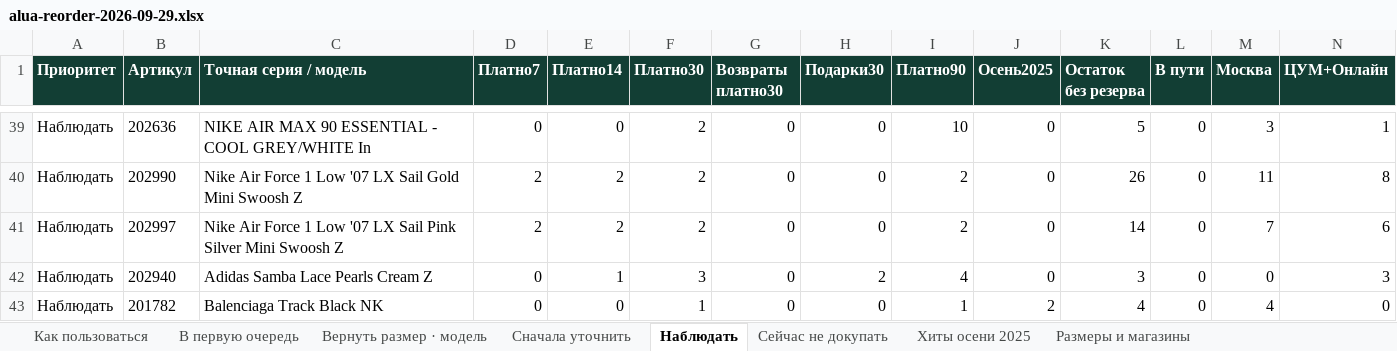
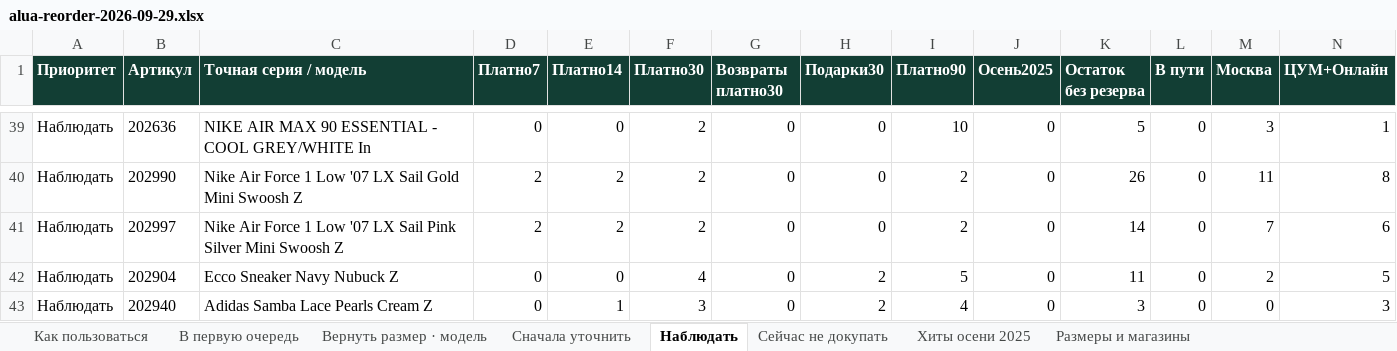
Before and after one commit to yerlannof/sneaker-order, an Excel workbook: alua-reorder-2026-09-29.xlsx, sheet Наблюдать, drawn as a sheet; only a part is shown, gaps mark what is left out; the shorter side is filled out with more unchanged rows; values as stored, in another font and other column widths than the file's, no borders; rows hold the shown columns only; the diff covers the shown part only; the diff names each change by its address in the sheet, - before the commit and + after, or states it on an @@ line.

```diff
--- a/alua-reorder-2026-09-29.xlsx (sheet Наблюдать)
+++ b/alua-reorder-2026-09-29.xlsx (sheet Наблюдать)
+row 42: Наблюдать | 202904 | Ecco Sneaker Navy Nubuck Z | 0 | 0 | 4 | 0 | 2 | 5 | 0 | 11 | 0 | 2 | 5
```
Also changed, not shown: 2 added rows and 1 edited cell elsewhere in this sheet, sheet Вернуть размер · модель, sheet Сейчас не докупать, sheet Размеры и магазины, sheet В первую очередь, sheet Как пользоваться, 1 other file.
